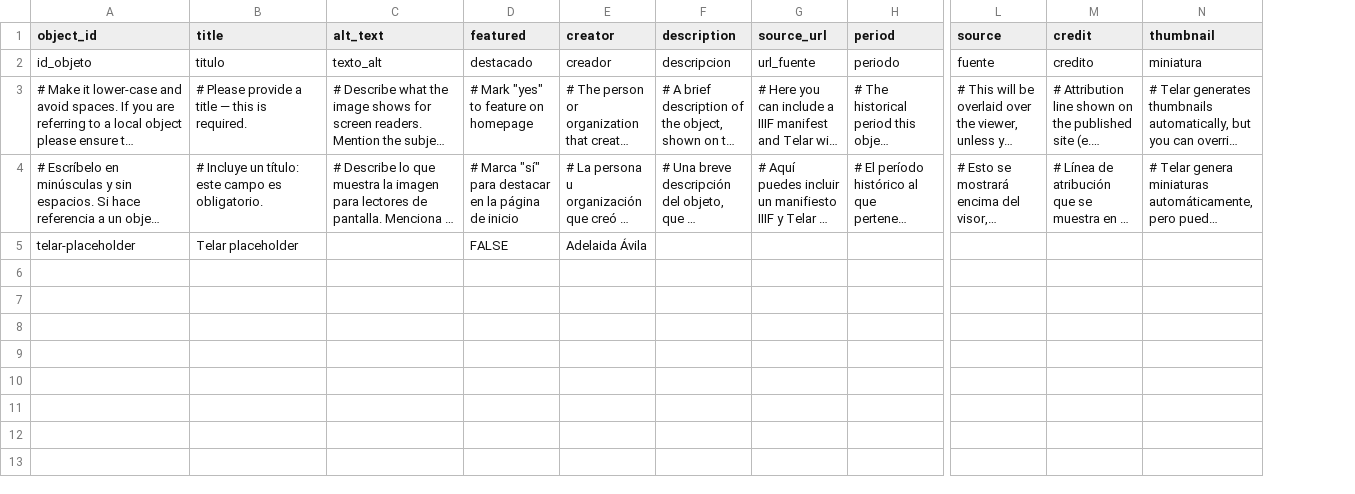
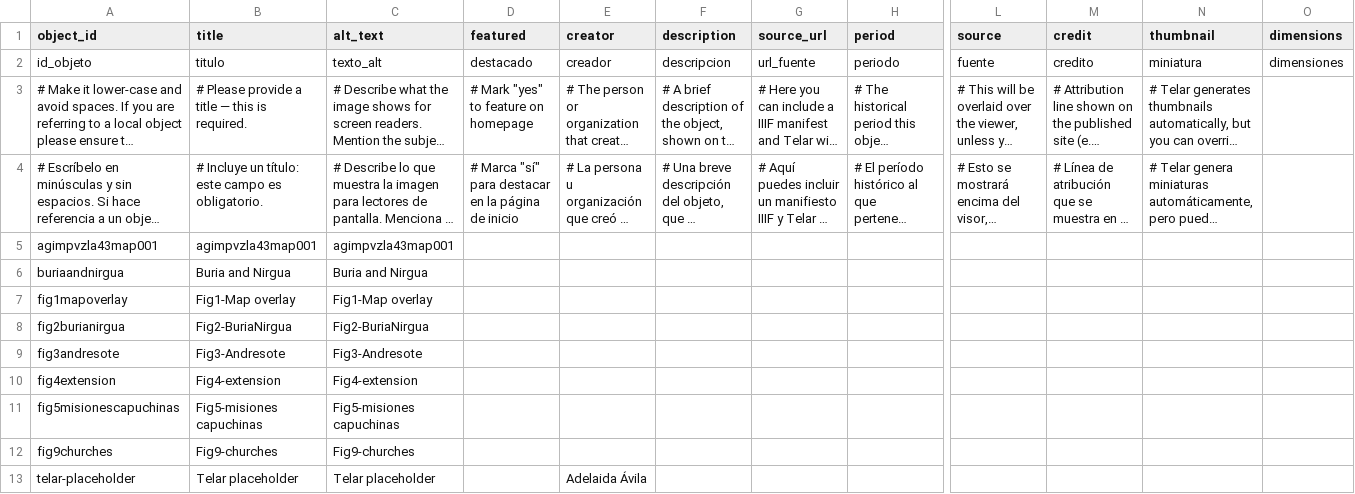
Before and after one commit to AndreinaSoto/dissertation, a CSV file: telar-content/spreadsheets/objects.csv, drawn as a sheet; only a part is shown, gaps mark what is left out; long unchanged cells end in …; addresses are those after the commit; rows hold the shown columns only; the diff names each change by its address in the sheet, - before the commit and + after, or states it on an @@ line.

```diff
--- a/telar-content/spreadsheets/objects.csv
+++ b/telar-content/spreadsheets/objects.csv
+column O (dimensions), row 2: dimensiones
+row 5: agimpvzla43map001 | agimpvzla43map001 | agimpvzla43map001
+row 6: buriaandnirgua | Buria and Nirgua | Buria and Nirgua
+row 7: fig1mapoverlay | Fig1-Map overlay | Fig1-Map overlay
+row 8: fig2burianirgua | Fig2-BuriaNirgua | Fig2-BuriaNirgua
+row 9: fig3andresote | Fig3-Andresote | Fig3-Andresote
+row 10: fig4extension | Fig4-extension | Fig4-extension
+row 11: fig5misionescapuchinas | Fig5-misiones capuchinas | Fig5-misiones capuchinas
+row 12: fig9churches | Fig9-churches | Fig9-churches
-C13 (alt_text): (empty)
+C13 (alt_text): Telar placeholder
-D13 (featured): FALSE
+D13 (featured): (empty)
```
Also changed, not shown: 8 other files.
